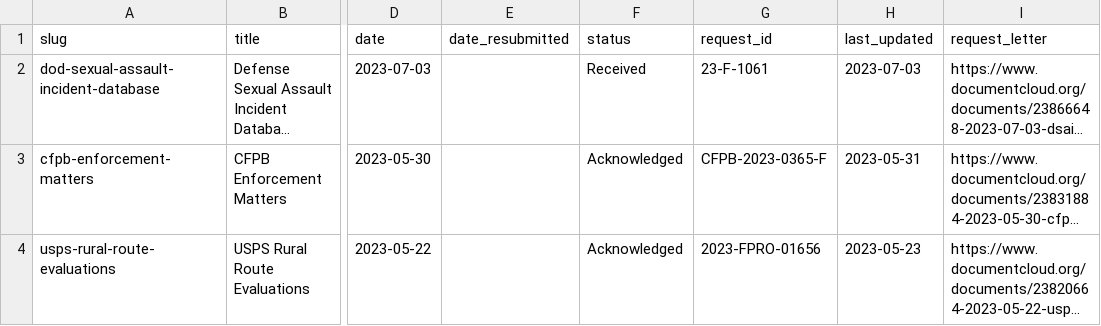
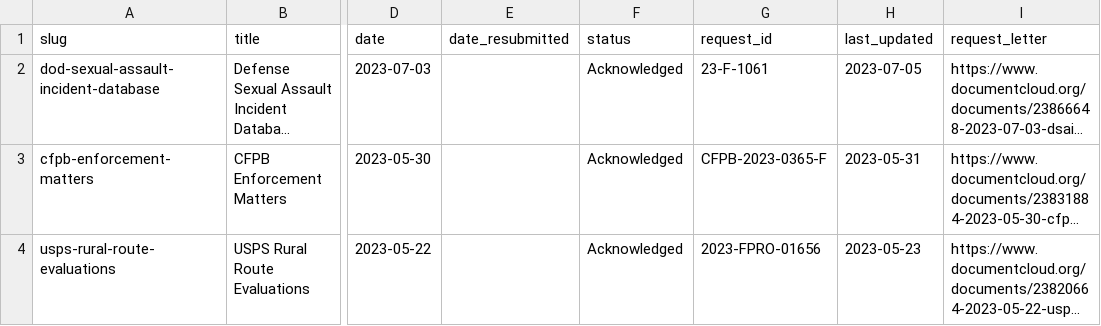
Before and after one commit to data-liberation-project/dlp-metadata, a CSV file: data/requests.csv, drawn as a sheet; only a part is shown, gaps mark what is left out; long unchanged cells end in …; the diff names each change by its address in the sheet, - before the commit and + after, or states it on an @@ line.

```diff
--- a/data/requests.csv
+++ b/data/requests.csv
-F2 (status): Received
+F2 (status): Acknowledged
-H2 (last_updated): 2023-07-03
+H2 (last_updated): 2023-07-05
```
Also changed, not shown: data/updates.csv.
